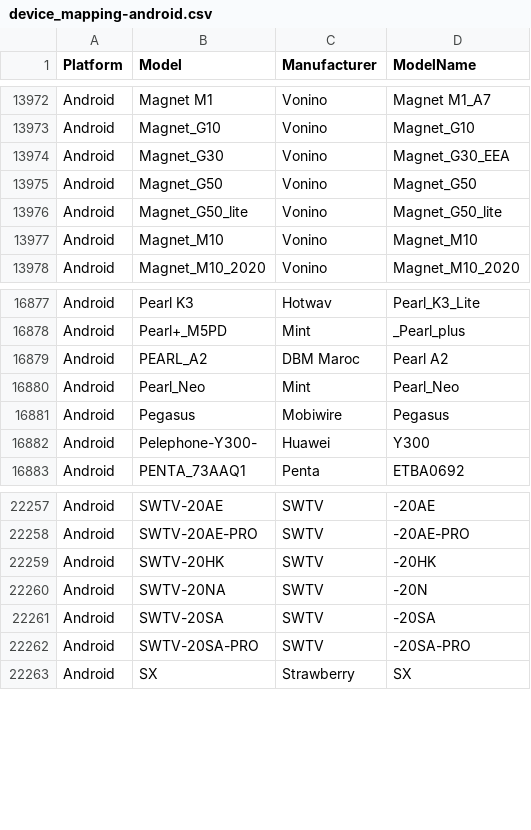
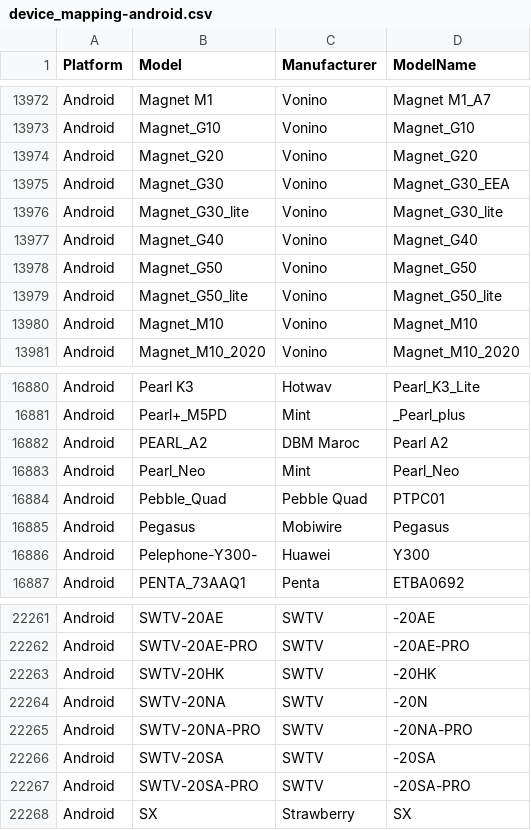
Before and after one commit to tlacroix/mobile-devices-model-mapping-data, a CSV file: device_mapping-android.csv, drawn as a sheet; only a part is shown, gaps mark what is left out; the diff names each change by its address in the sheet, - before the commit and + after, or states it on an @@ line.

Commit message:
Added 5 Android devices

```diff
--- a/device_mapping-android.csv
+++ b/device_mapping-android.csv
+row 13974: Android | Magnet_G20 | Vonino | Magnet_G20
+row 13976: Android | Magnet_G30_lite | Vonino | Magnet_G30_lite
+row 13977: Android | Magnet_G40 | Vonino | Magnet_G40
+row 16884: Android | Pebble_Quad | Pebble Quad | PTPC01
+row 22265: Android | SWTV-20NA-PRO | SWTV | -20NA-PRO
```
Also changed, not shown: device_mapping.csv, 3 other files.
